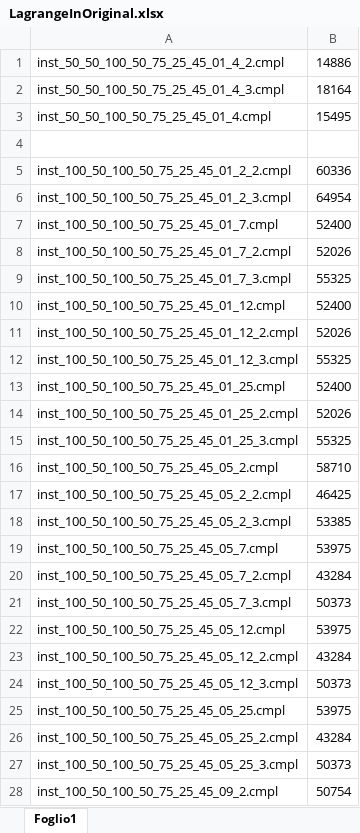
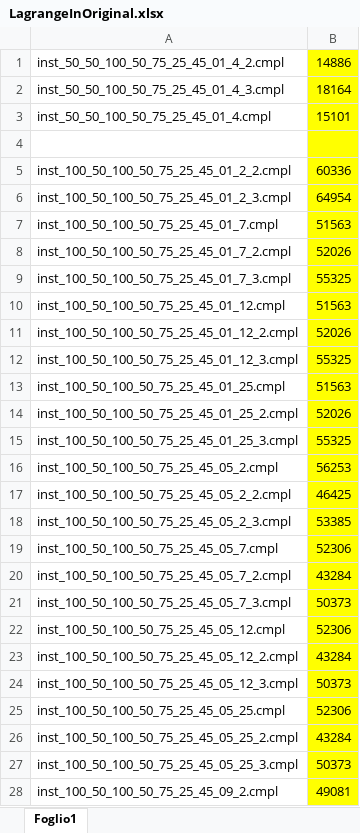
Before and after one commit to zutotonno/MDMM, an Excel workbook: LagrangeInOriginal.xlsx, sheet Foglio1, drawn as a sheet; only a part is shown; values as stored, in another font and other column widths than the file's, no borders; the diff covers the shown part only; the diff names each change by its address in the sheet, - before the commit and + after, or states it on an @@ line.

```diff
--- a/LagrangeInOriginal.xlsx (sheet Foglio1)
+++ b/LagrangeInOriginal.xlsx (sheet Foglio1)
-B1:B28 fill: none
+B1:B28 fill: #FFFF00
-B3: 15495
+B3: 15101
-B7: 52400
+B7: 51563
-B10: 52400
+B10: 51563
-B13: 52400
+B13: 51563
-B16: 58710
+B16: 56253
-B19: 53975
+B19: 52306
-B22: 53975
+B22: 52306
-B25: 53975
+B25: 52306
-B28: 50754
+B28: 49081
```
Also changed, not shown: 3 edited cells and cell formats elsewhere in this sheet, 10 other files.
